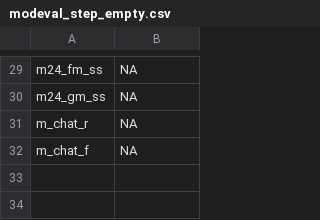
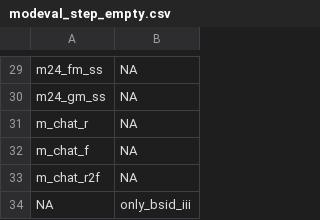
Before and after one commit to herdiantrisufriyana/asd_pred, a CSV file: inst/extdata/modeval_step_empty.csv, drawn as a sheet; only a part is shown, gaps mark what is left out.

```diff
--- a/inst/extdata/modeval_step_empty.csv
+++ b/inst/extdata/modeval_step_empty.csv
@@ -32 +32,3 @@ m_chat_r,NA
 m_chat_f,NA
+m_chat_r2f,NA
+NA,only_bsid_iii
```
Also changed, not shown: inst/extdata/modeval_step_filled.csv.
